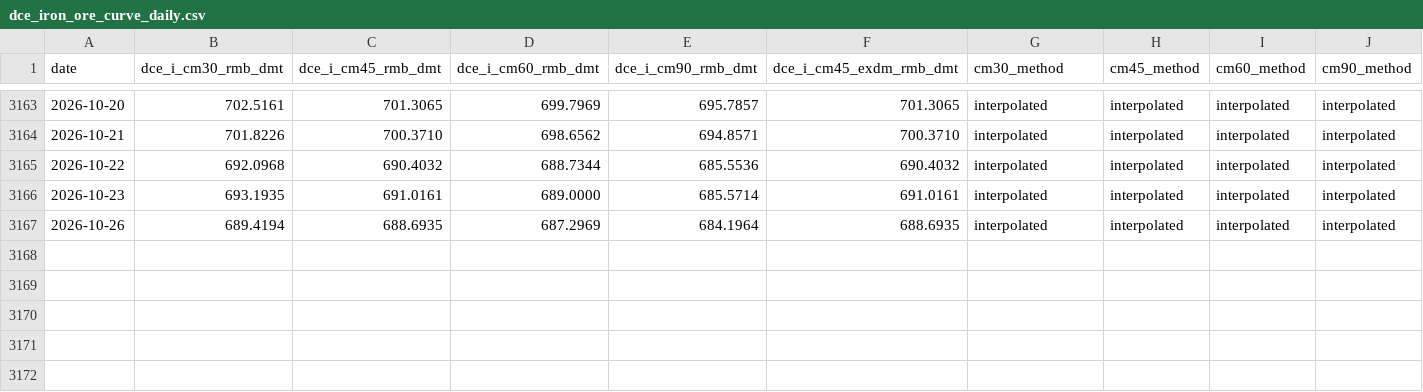
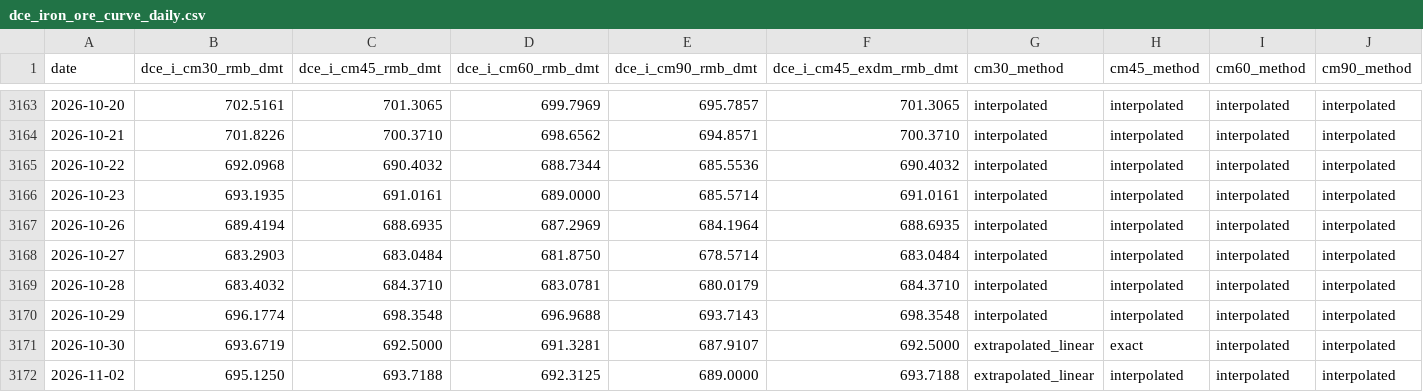
Before and after one commit to nathancouturier/iron-ore-china-arbitrage, a CSV file: data/derived/dce_iron_ore_curve_daily.csv, drawn as a sheet; only a part is shown, gaps mark what is left out; rows hold the shown columns only; the diff names each change by its address in the sheet, - before the commit and + after, or states it on an @@ line.

```diff
--- a/data/derived/dce_iron_ore_curve_daily.csv
+++ b/data/derived/dce_iron_ore_curve_daily.csv
+row 3168: 2026-10-27 | 683.2903 | 683.0484 | 681.8750 | 678.5714 | 683.0484 | interpolated | interpolated | interpolated | interpolated
+row 3169: 2026-10-28 | 683.4032 | 684.3710 | 683.0781 | 680.0179 | 684.3710 | interpolated | interpolated | interpolated | interpolated
+row 3170: 2026-10-29 | 696.1774 | 698.3548 | 696.9688 | 693.7143 | 698.3548 | interpolated | interpolated | interpolated | interpolated
+row 3171: 2026-10-30 | 693.6719 | 692.5000 | 691.3281 | 687.9107 | 692.5000 | extrapolated_linear | exact | interpolated | interpolated
+row 3172: 2026-11-02 | 695.1250 | 693.7188 | 692.3125 | 689.0000 | 693.7188 | extrapolated_linear | interpolated | interpolated | interpolated
```
Also changed, not shown: data/derived/freight_modeled_daily.csv, data/derived/import_margin_daily.csv, 29 other files.
